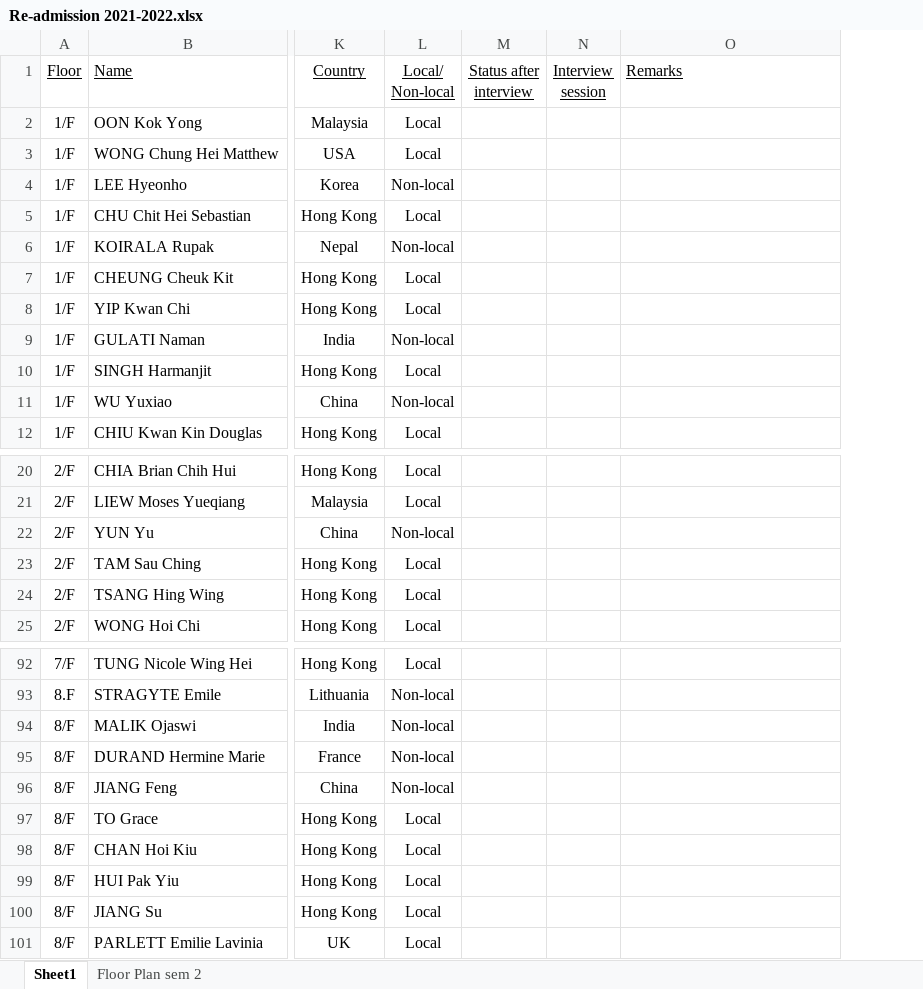
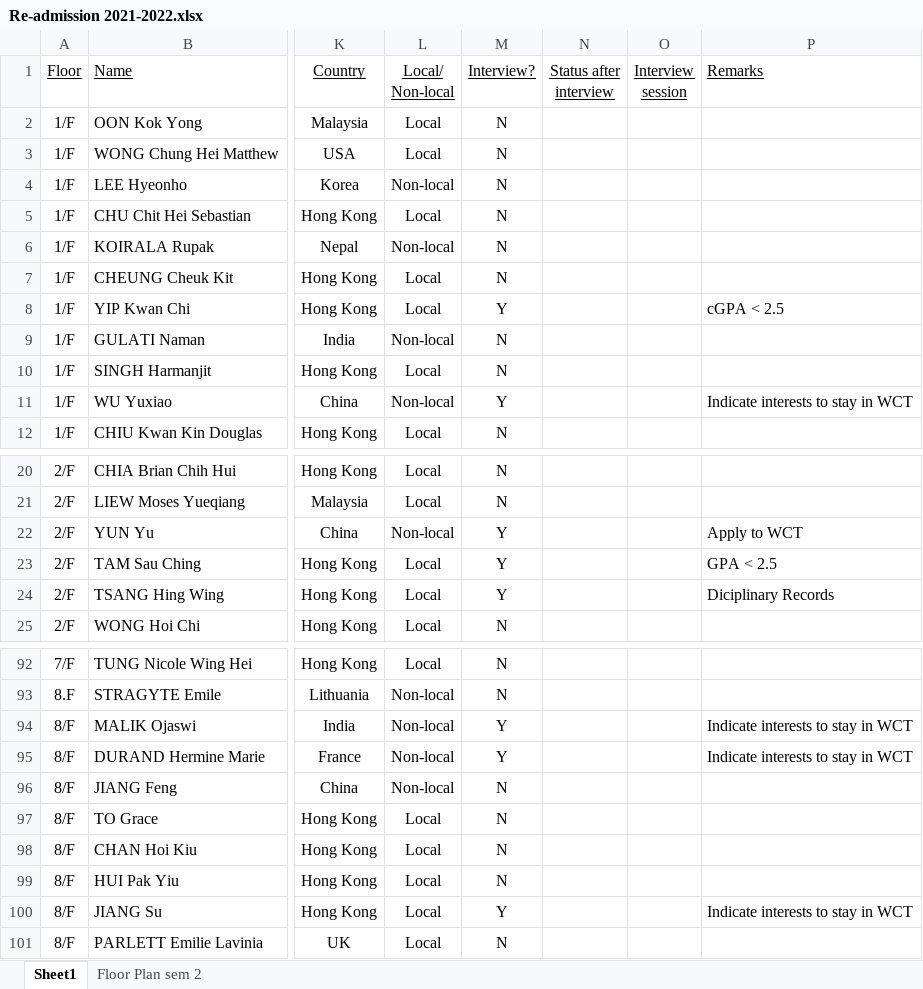
Before and after one commit to OnionOrio/stjohnshk, an Excel workbook: Re-admission 2021-2022.xlsx, sheet Sheet1, drawn as a sheet; only a part is shown, gaps mark what is left out; values as stored, in another font and other column widths than the file's, no borders; addresses are those after the commit; the diff covers the shown part only; the diff names each change by its address in the sheet, - before the commit and + after, or states it on an @@ line.

Commit message:
Add files via upload

```diff
--- a/Re-admission 2021-2022.xlsx (sheet Sheet1)
+++ b/Re-admission 2021-2022.xlsx (sheet Sheet1)
+column M (Interview?), rows 2-12: N | N | N | N | N | N | Y | N | N | Y | N; rows 20-25: N | N | Y | Y | Y | N; rows 92-101: N | N | Y | Y | N | N | N | N | Y | N
-P8 (Remarks): (empty)
+P8 (Remarks): cGPA < 2.5
-P11 (Remarks): (empty)
+P11 (Remarks): Indicate interests to stay in WCT
-P22 (Remarks): (empty)
+P22 (Remarks): Apply to WCT
-P23 (Remarks): (empty)
+P23 (Remarks): GPA < 2.5
-P24 (Remarks): (empty)
+P24 (Remarks): Diciplinary Records
-P94:P95 (Remarks): (empty)
+P94:P95 (Remarks): Indicate interests to stay in WCT
-P100 (Remarks): (empty)
+P100 (Remarks): Indicate interests to stay in WCT
```
Also changed, not shown: 12 edited cells elsewhere in this sheet.
